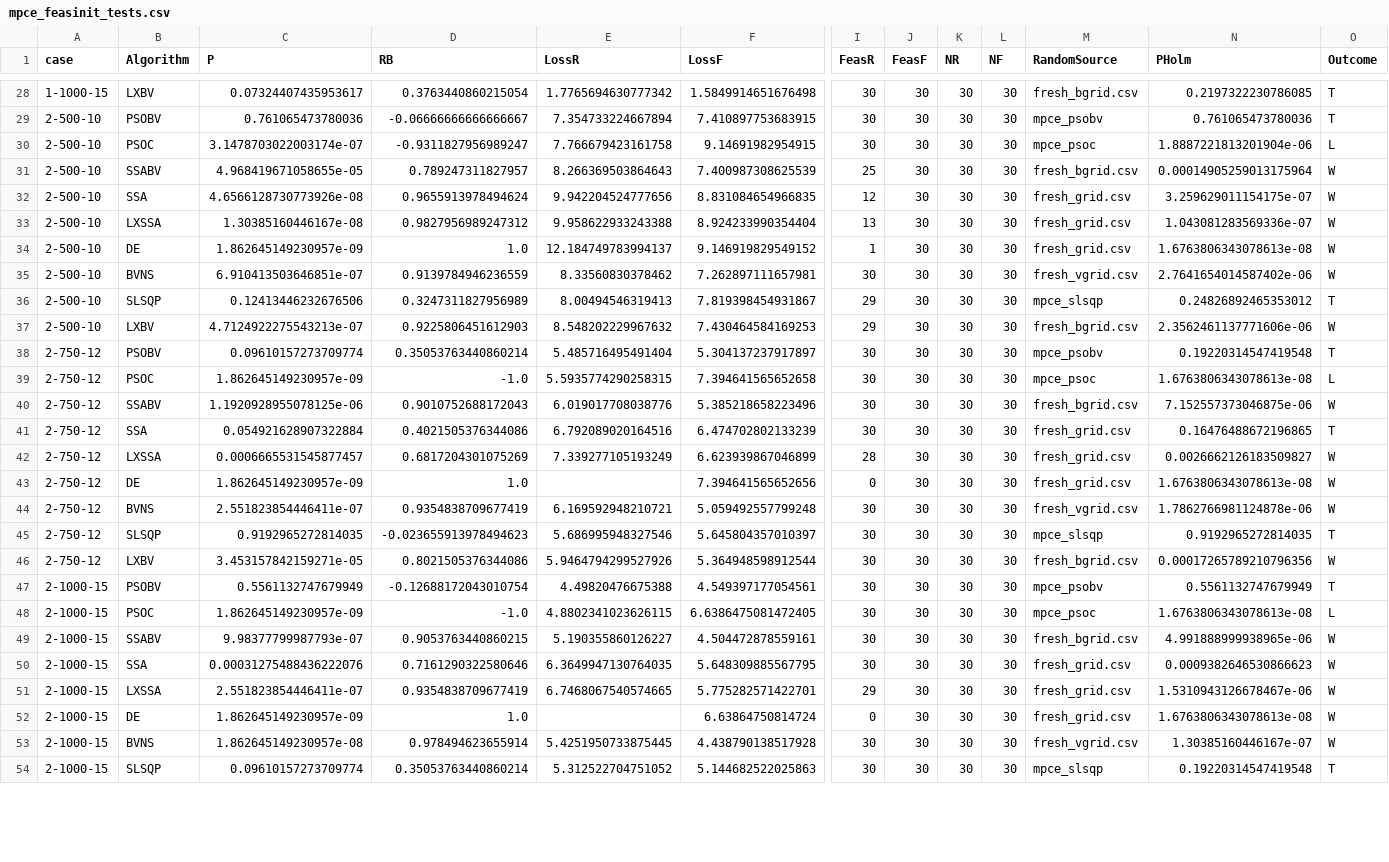
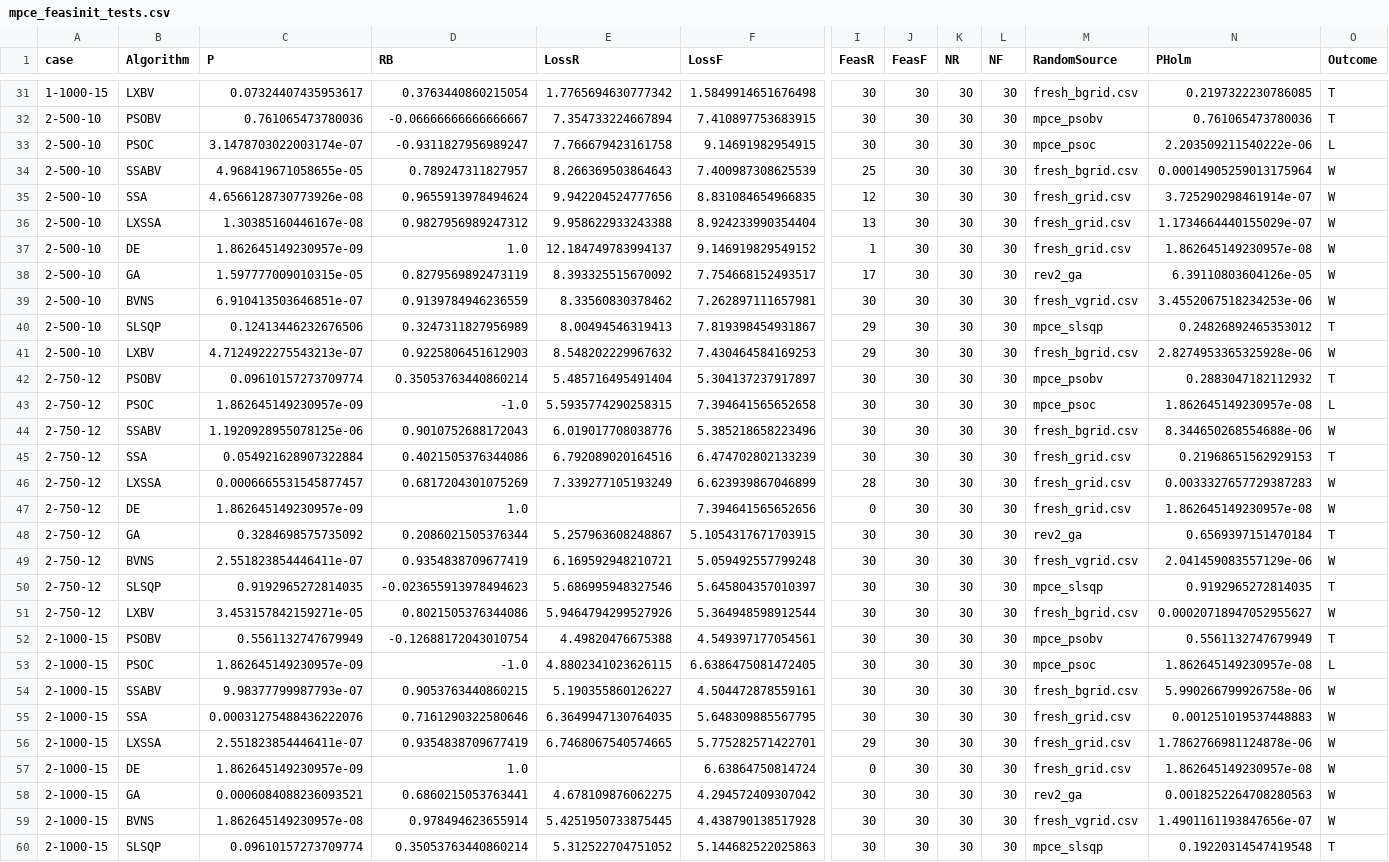
Before and after one commit to prince197/Figures_QASSA_WFLOP, a CSV file: LXSSA_WFLOP_revision/analysis/mpce_feasinit_tests.csv, drawn as a sheet; only a part is shown, gaps mark what is left out; addresses are those after the commit; rows hold the shown columns only; the diff covers the shown part only; the diff names each change by its address in the sheet, - before the commit and + after, or states it on an @@ line.

```diff
--- a/LXSSA_WFLOP_revision/analysis/mpce_feasinit_tests.csv
+++ b/LXSSA_WFLOP_revision/analysis/mpce_feasinit_tests.csv
-N33 (PHolm): 1.8887221813201904e-06
+N33 (PHolm): 2.203509211540222e-06
-N35 (PHolm): 3.259629011154175e-07
+N35 (PHolm): 3.725290298461914e-07
-N36 (PHolm): 1.043081283569336e-07
+N36 (PHolm): 1.1734664440155029e-07
-N37 (PHolm): 1.6763806343078613e-08
+N37 (PHolm): 1.862645149230957e-08
+row 38: 2-500-10 | GA | 1.597777009010315e-05 | 0.8279569892473119 | 8.393325515670092 | 7.754668152493517 | 17 | 30 | 30 | 30 | rev2_ga | 6.39110803604126e-05 | W
-N39 (PHolm): 2.7641654014587402e-06
+N39 (PHolm): 3.4552067518234253e-06
-N41 (PHolm): 2.3562461137771606e-06
+N41 (PHolm): 2.8274953365325928e-06
-N42 (PHolm): 0.19220314547419548
+N42 (PHolm): 0.2883047182112932
-N43 (PHolm): 1.6763806343078613e-08
+N43 (PHolm): 1.862645149230957e-08
-N44 (PHolm): 7.152557373046875e-06
+N44 (PHolm): 8.344650268554688e-06
-N45 (PHolm): 0.16476488672196865
+N45 (PHolm): 0.21968651562929153
-N46 (PHolm): 0.0026662126183509827
+N46 (PHolm): 0.0033327657729387283
-N47 (PHolm): 1.6763806343078613e-08
+N47 (PHolm): 1.862645149230957e-08
+row 48: 2-750-12 | GA | 0.3284698575735092 | 0.2086021505376344 | 5.257963608248867 | 5.1054317671703915 | 30 | 30 | 30 | 30 | rev2_ga | 0.6569397151470184 | T
-N49 (PHolm): 1.7862766981124878e-06
+N49 (PHolm): 2.041459083557129e-06
-N51 (PHolm): 0.00017265789210796356
+N51 (PHolm): 0.00020718947052955627
-N53 (PHolm): 1.6763806343078613e-08
+N53 (PHolm): 1.862645149230957e-08
-N54 (PHolm): 4.991888999938965e-06
+N54 (PHolm): 5.990266799926758e-06
-N55 (PHolm): 0.0009382646530866623
+N55 (PHolm): 0.001251019537448883
-N56 (PHolm): 1.5310943126678467e-06
+N56 (PHolm): 1.7862766981124878e-06
-N57 (PHolm): 1.6763806343078613e-08
+N57 (PHolm): 1.862645149230957e-08
+row 58: 2-1000-15 | GA | 0.0006084088236093521 | 0.6860215053763441 | 4.678109876062275 | 4.294572409307042 | 30 | 30 | 30 | 30 | rev2_ga | 0.0018252264708280563 | W
-N59 (PHolm): 1.30385160446167e-07
+N59 (PHolm): 1.4901161193847656e-07
```
Also changed, not shown: 4 added rows and 22 edited cells elsewhere in this file, LXSSA_WFLOP_revision/analysis/mpce_best_layouts_maxN.csv, LXSSA_WFLOP_revision/analysis/mpce_budget_case_stats.csv, 57 other files.
